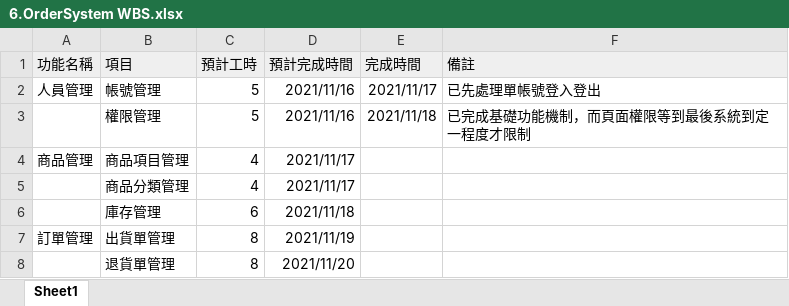
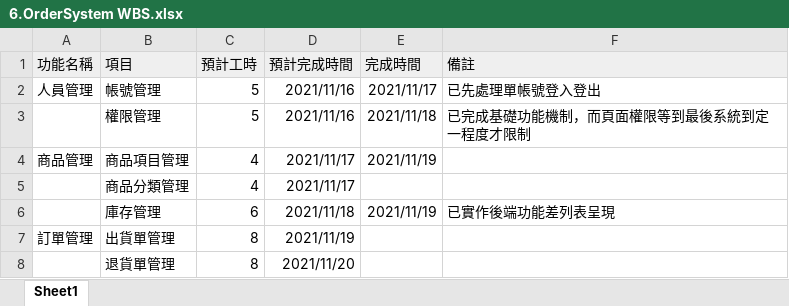
Before and after one commit to yuhsiang237/Order-System, an Excel workbook: doc/6.OrderSystem WBS.xlsx, sheet Sheet1, drawn as a sheet; values as stored, in another font and other column widths than the file's, no borders; charts and pictures not drawn; the diff names each change by its address in the sheet, - before the commit and + after, or states it on an @@ line.

Commit message:
Add files via upload

```diff
--- a/doc/6.OrderSystem WBS.xlsx (sheet Sheet1)
+++ b/doc/6.OrderSystem WBS.xlsx (sheet Sheet1)
-E4 (完成時間): (empty)
+E4 (完成時間): 2021/11/19
-E6 (完成時間): (empty)
+E6 (完成時間): 2021/11/19
-F6 (備註): (empty)
+F6 (備註): 已實作後端功能差列表呈現
```
